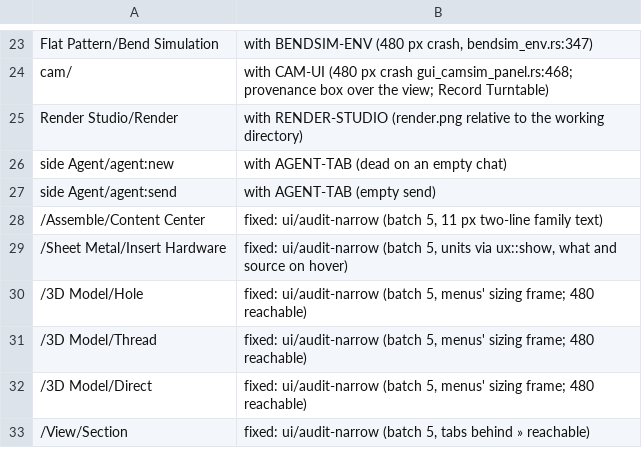
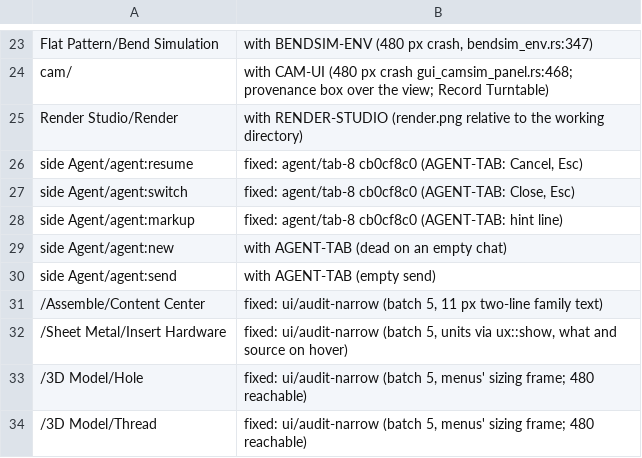
Before and after one commit to David-Bascom05/forgeCAD, a TSV file: research/ui-audit/status.tsv, drawn as a sheet; only a part is shown, gaps mark what is left out; the shorter side is filled out with more unchanged rows.

```diff
--- a/research/ui-audit/status.tsv
+++ b/research/ui-audit/status.tsv
@@ -25,2 +25,5 @@ cam/	with CAM-UI (480 px crash gui_camsim_panel.rs:468; provenance box over the
 Render Studio/Render	with RENDER-STUDIO (render.png relative to the working directory)
+side Agent/agent:resume	fixed: agent/tab-8 cb0cf8c0 (AGENT-TAB: Cancel, Esc)
+side Agent/agent:switch	fixed: agent/tab-8 cb0cf8c0 (AGENT-TAB: Close, Esc)
+side Agent/agent:markup	fixed: agent/tab-8 cb0cf8c0 (AGENT-TAB: hint line)
 side Agent/agent:new	with AGENT-TAB (dead on an empty chat)
```
